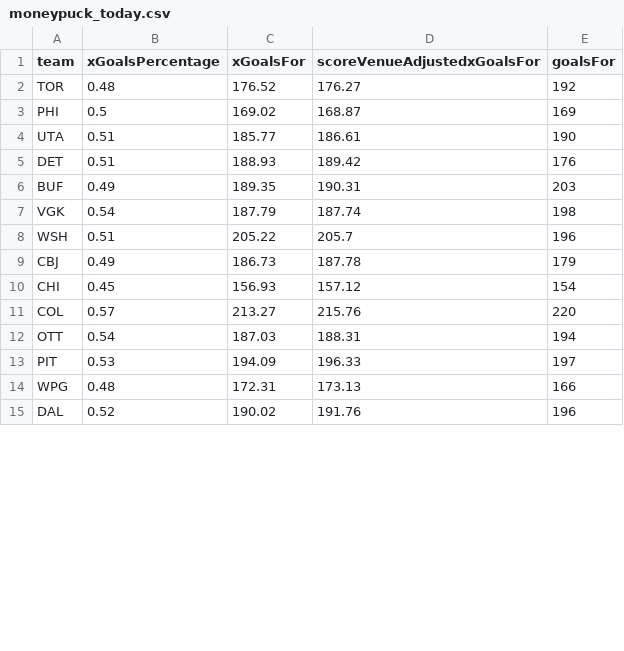
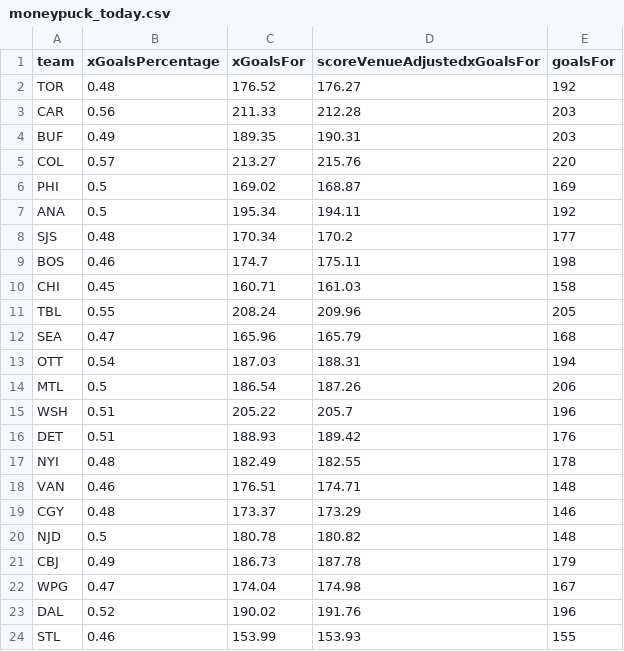
Before and after one commit to jmbarton04/nhl_odds_moneypuck, a CSV file: data/moneypuck_today.csv, drawn as a sheet; only a part is shown; the diff covers the shown part only.

```diff
--- a/data/moneypuck_today.csv
+++ b/data/moneypuck_today.csv
@@ -2,14 +2,23 @@ team,xGoalsPercentage,xGoalsFor,scoreVenueAdjustedxGoalsFor,goalsFor
 TOR,0.48,176.52,176.27,192
+CAR,0.56,211.33,212.28,203
+BUF,0.49,189.35,190.31,203
+COL,0.57,213.27,215.76,220
 PHI,0.5,169.02,168.87,169
-UTA,0.51,185.77,186.61,190
+ANA,0.5,195.34,194.11,192
+SJS,0.48,170.34,170.2,177
+BOS,0.46,174.7,175.11,198
+CHI,0.45,160.71,161.03,158
+TBL,0.55,208.24,209.96,205
+SEA,0.47,165.96,165.79,168
+OTT,0.54,187.03,188.31,194
+MTL,0.5,186.54,187.26,206
+WSH,0.51,205.22,205.7,196
 DET,0.51,188.93,189.42,176
-BUF,0.49,189.35,190.31,203
-VGK,0.54,187.79,187.74,198
-WSH,0.51,205.22,205.7,196
+NYI,0.48,182.49,182.55,178
+VAN,0.46,176.51,174.71,148
+CGY,0.48,173.37,173.29,146
+NJD,0.5,180.78,180.82,148
 CBJ,0.49,186.73,187.78,179
-CHI,0.45,156.93,157.12,154
-COL,0.57,213.27,215.76,220
-OTT,0.54,187.03,188.31,194
-PIT,0.53,194.09,196.33,197
-WPG,0.48,172.31,173.13,166
+WPG,0.47,174.04,174.98,167
 DAL,0.52,190.02,191.76,196
+STL,0.46,153.99,153.93,155
```
Also changed, not shown: 4 added rows, 6 removed rows, 2 moved rows and 4 edited cells elsewhere in this file, data/games_today.csv, 1 other file.
